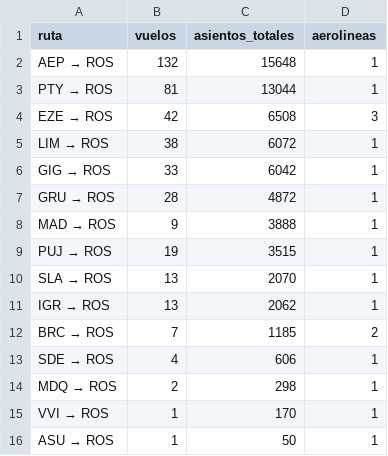
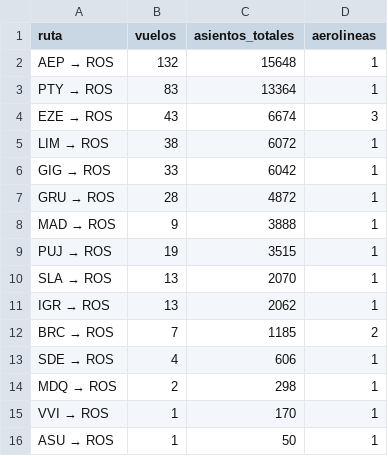
Before and after one commit to arqderman-tech/aeroros, a CSV file: reporte_asientos_ruta.csv, drawn as a sheet.

```diff
--- a/reporte_asientos_ruta.csv
+++ b/reporte_asientos_ruta.csv
@@ -2,4 +2,4 @@
 AEP → ROS,132,15648,1
-PTY → ROS,81,13044,1
-EZE → ROS,42,6508,3
+PTY → ROS,83,13364,1
+EZE → ROS,43,6674,3
 LIM → ROS,38,6072,1
```
Also changed, not shown: reporte_asientos_aerolinea.csv, reporte_asientos_mes_aero_ruta.csv, 6 other files.
